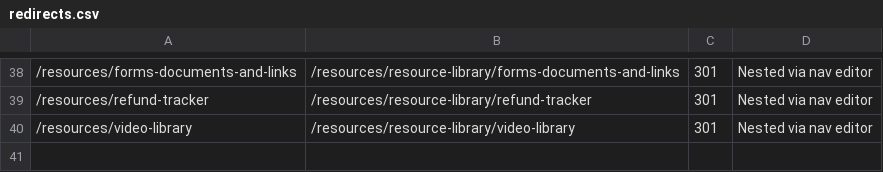
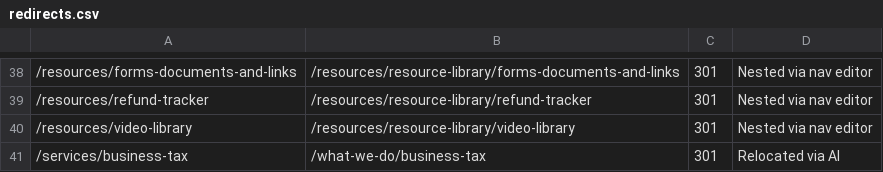
Before and after one commit to HankPantier/Abramson-Company-LLC, a CSV file: content/redirects.csv, drawn as a sheet; only a part is shown, gaps mark what is left out; the diff names each change by its address in the sheet, - before the commit and + after, or states it on an @@ line.

```diff
--- a/content/redirects.csv
+++ b/content/redirects.csv
+row 41: /services/business-tax | /what-we-do/business-tax | 301 | Relocated via AI
```
